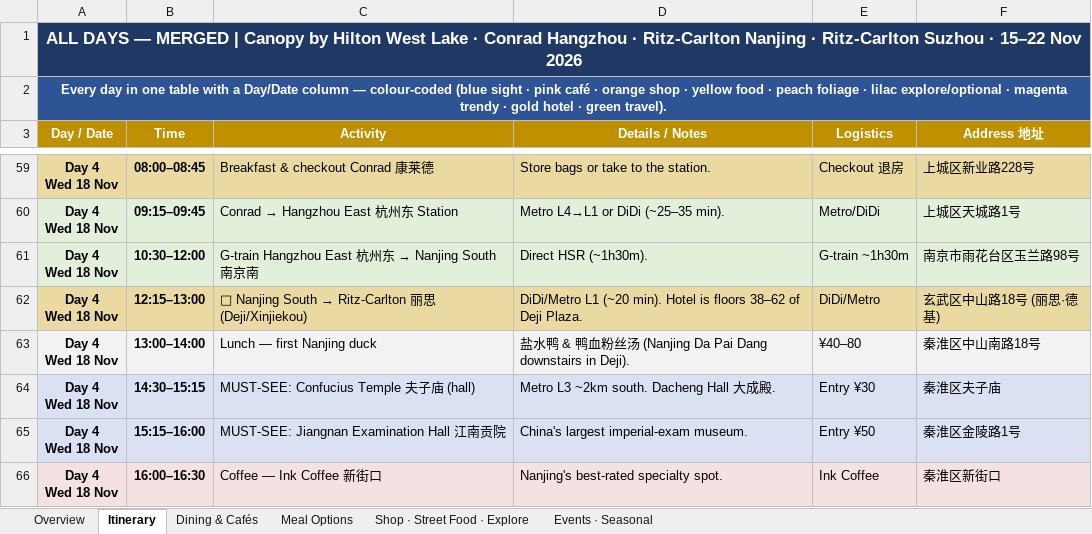
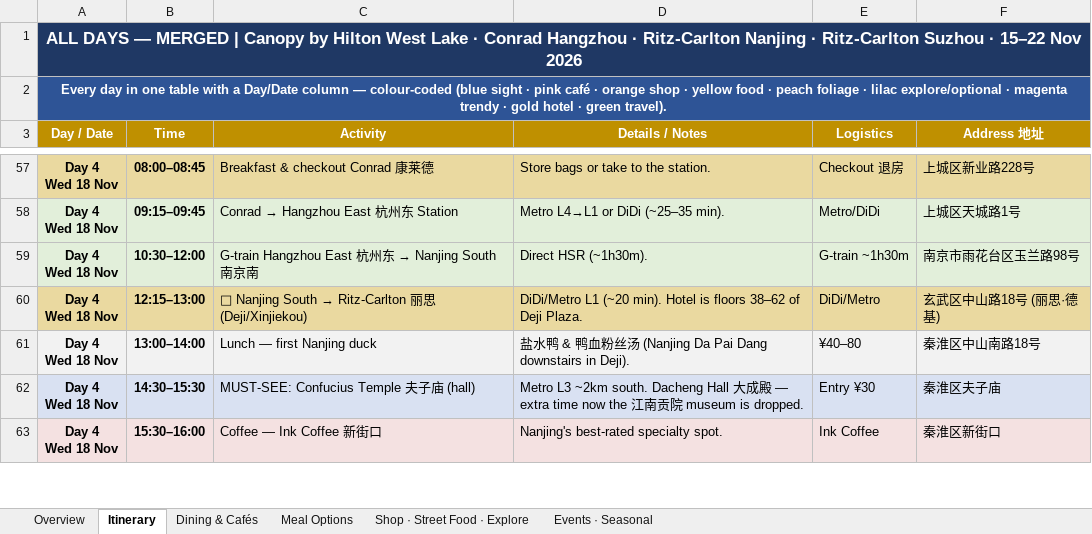
Before and after one commit to lotzehaw-coder/jiangnan-trip-planner, an Excel workbook: tools/itinerary.xlsx, sheet Itinerary, drawn as a sheet; only a part is shown, gaps mark what is left out; values as stored, in another font and other column widths than the file's, no borders; removed rows and columns are numbered as before the commit, all else as after; ↵ is a line break in a cell; the diff covers the shown part only; the diff names each change by its address in the sheet, - before the commit and + after, or states it on an @@ line.

```diff
--- a/tools/itinerary.xlsx (sheet Itinerary)
+++ b/tools/itinerary.xlsx (sheet Itinerary)
-B62 (Time): 14:30–15:15
+B62 (Time): 14:30–15:30
-D62 (Details / Notes): …成殿.
+D62 (Details / Notes): …成殿 — extra time now the 江南贡院 museum is dropped.
-row 65: Day 4 ↵ Wed 18 Nov | 15:15–16:00 | MUST-SEE: Jiangnan Examination Hall 江南贡院 | China's largest imperial-exam museum. | Entry ¥50 | 秦淮区金陵路1号
-B63 (Time): 16:00–16:30
+B63 (Time): 15:30–16:00
```
Also changed, not shown: 4 added rows, 7 removed rows and 42 edited cells elsewhere in this sheet, sheet Shop · Street Food · Explore, 1 other file.
